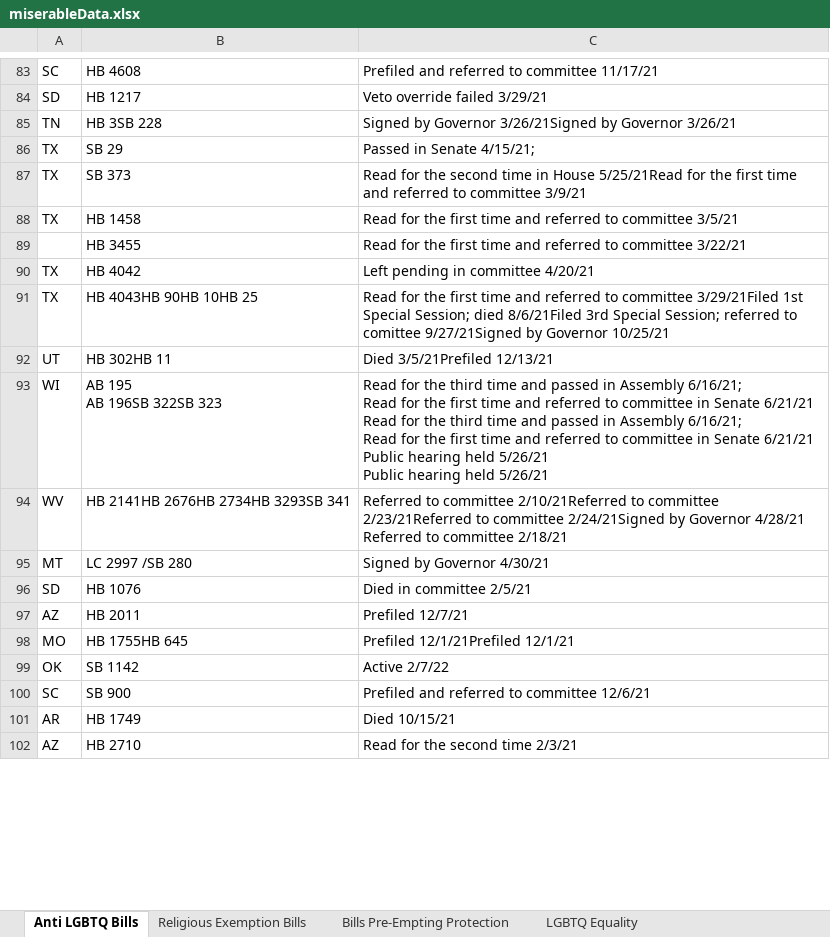
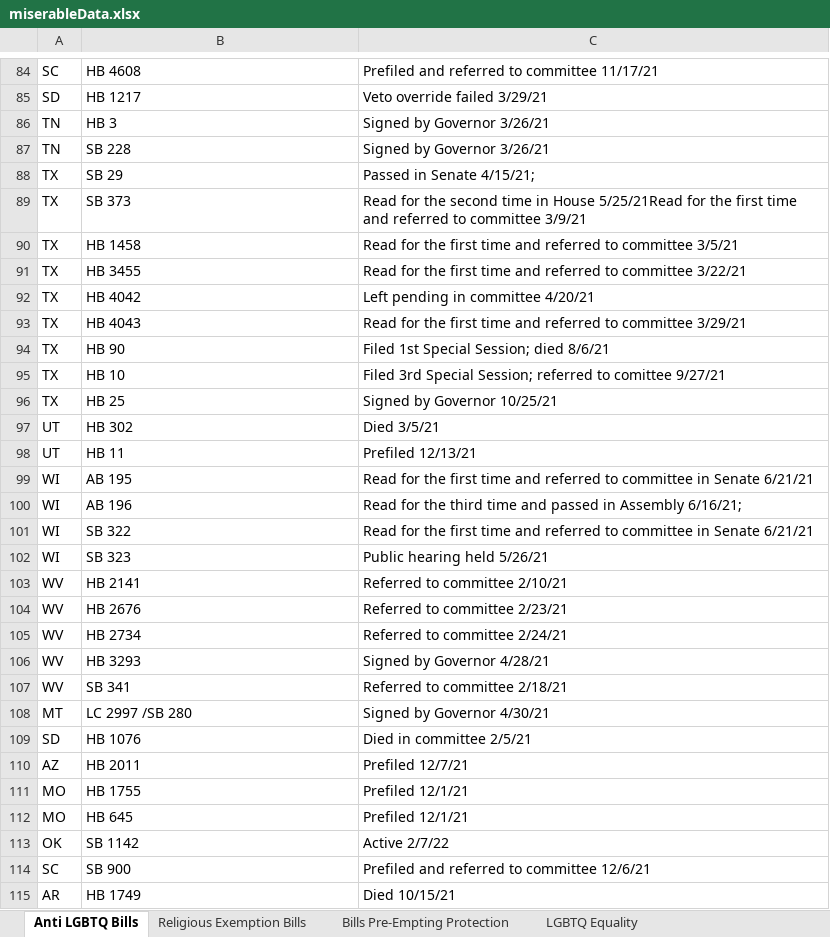
Before and after one commit to kelvinnn25/antilgbtqlegislationandcrimes, an Excel workbook: miserableData.xlsx, sheet Anti LGBTQ Bills, drawn as a sheet; only a part is shown, gaps mark what is left out; the shorter side is filled out with more unchanged rows; values as stored, in another font and other column widths than the file's, no borders; table styles not drawn; removed rows and columns are numbered as before the commit, all else as after; ↵ is a line break in a cell; the diff covers the shown part only; the diff names each change by its address in the sheet, - before the commit and + after, or states it on an @@ line.

```diff
--- a/miserableData.xlsx (sheet Anti LGBTQ Bills)
+++ b/miserableData.xlsx (sheet Anti LGBTQ Bills)
+row 86: TN | HB 3 | Signed by Governor 3/26/21
-B87: HB 3SB 228
+B87: SB 228
-C87: Signed by Governor 3/26/21Signed by Governor 3/26/21
+C87: Signed by Governor 3/26/21
-A91: (empty)
+A91: TX
-B93: HB 4043HB 90HB 10HB 25
+B93: HB 4043
-C93: …to committee 3/29/21Filed 1st Special Session; died 8/6/21Filed 3rd Special Session; referred to comittee 9/27/21Signed by Governor 10/25/21
+C93: …to committee 3/29/21
+row 94: TX | HB 90 | Filed 1st Special Session; died 8/6/21
+row 95: TX | HB 10 | Filed 3rd Special Session; referred to comittee 9/27/21
+row 96: TX | HB 25 | Signed by Governor 10/25/21
+row 97: UT | HB 302 | Died 3/5/21
-B98: HB 302HB 11
+B98: HB 11
-C98: Died 3/5/21Prefiled 12/13/21
+C98: Prefiled 12/13/21
+row 99: WI | AB 195 | Read for the first time and referred to committee in Senate 6/21/21
-B100: AB 195 ↵ AB 196SB 322SB 323
+B100: AB 196
-C100: …Assembly 6/16/21; ↵ Read for the first time and referred to committee in Senate 6/21/21 ↵ Read for the third time and passed in Assembly 6/16/21; ↵ Read for the first time and referred to committee in Senate 6/21/21 ↵ Public hearing held 5/26/21 ↵ Public hearing held 5/26/21
+C100: …Assembly 6/16/21;
-row 94: WV | HB 2141HB 2676HB 2734HB 3293SB 341 | Referred to committee 2/10/21Referred to committee 2/23/21Referred to committee 2/24/21Signed by Governor 4/28/21 ↵ Referred to committee 2/18/21
+row 101: WI | SB 322 | Read for the first time and referred to committee in Senate 6/21/21
+row 102: WI | SB 323 | Public hearing held 5/26/21
+row 103: WV | HB 2141 | Referred to committee 2/10/21
+row 104: WV | HB 2676 | Referred to committee 2/23/21
+row 105: WV | HB 2734 | Referred to committee 2/24/21
+row 106: WV | HB 3293 | Signed by Governor 4/28/21
+row 107: WV | SB 341 | Referred to committee 2/18/21
-B111: HB 1755HB 645
+B111: HB 1755
-C111: Prefiled 12/1/21Prefiled 12/1/21
+C111: Prefiled 12/1/21
+row 112: MO | HB 645 | Prefiled 12/1/21
```
Also changed, not shown: 4 added rows, 1 removed row and 7 edited cells elsewhere in this sheet, sheet LGBTQ Equality, sheet Bills Pre-Empting Protection.
